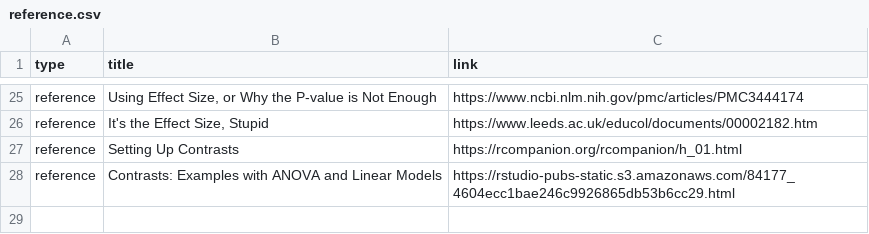
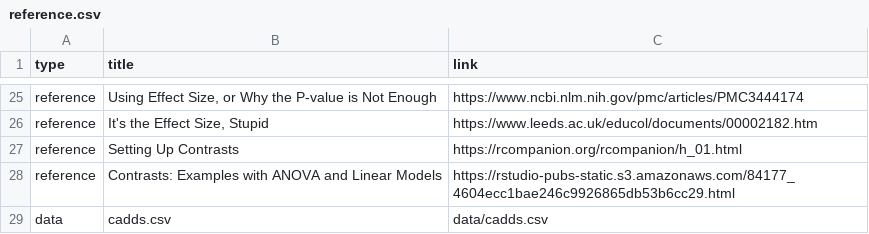
Before and after one commit to rebeccal/ohsu-math630, a CSV file: reference.csv, drawn as a sheet; only a part is shown, gaps mark what is left out.

```diff
--- a/reference.csv
+++ b/reference.csv
@@ -28 +28,2 @@ reference,Setting Up Contrasts,https://rcompanion.org/rcompanion/h_01.html
 reference,Contrasts: Examples with ANOVA and Linear Models,https://rstudio-pubs-static.s3.amazonaws.com/84177_4604ecc1bae246c9926865db53b6cc29.html
+data,cadds.csv,data/cadds.csv
```
Also changed, not shown: cm.csv, 10 other files.
